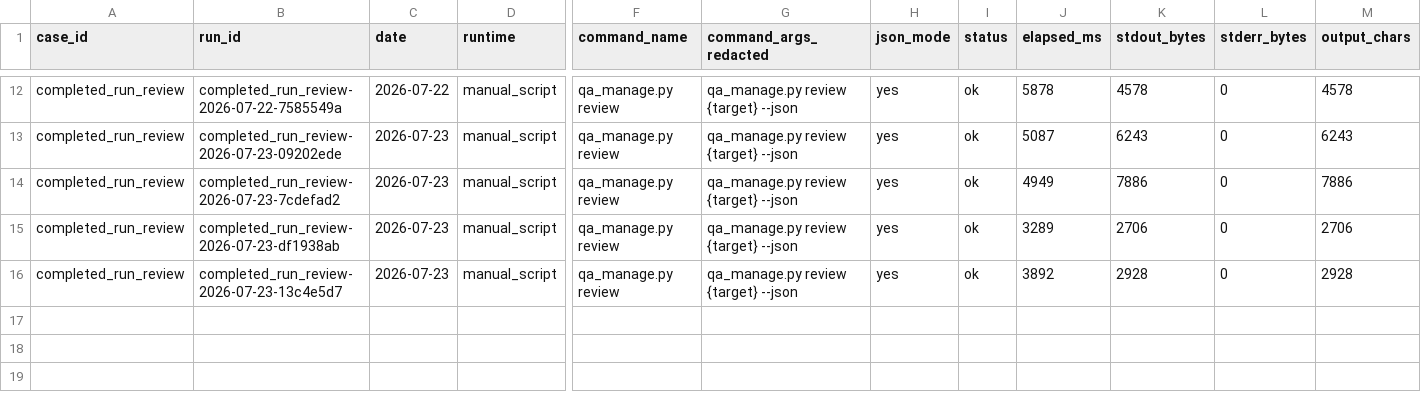
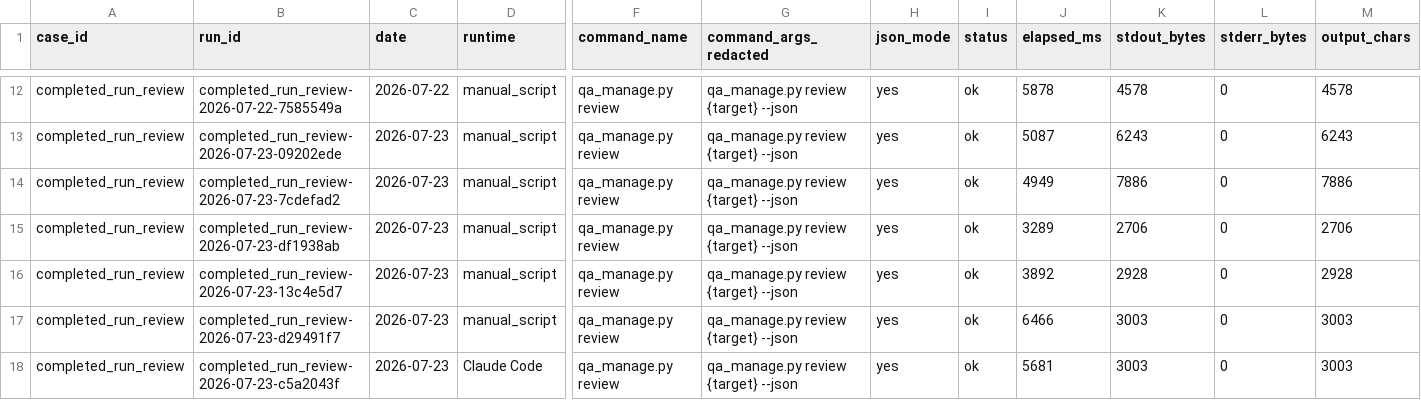
Before and after one commit to AliakseiBabko/qa-management, a CSV file: .agents/telemetry/operator-runs.csv, drawn as a sheet; only a part is shown, gaps mark what is left out; rows hold the shown columns only; the diff names each change by its address in the sheet, - before the commit and + after, or states it on an @@ line.

Commit message:
telemetry: closeout rows for a completed queue-backed intake run

```diff
--- a/.agents/telemetry/operator-runs.csv
+++ b/.agents/telemetry/operator-runs.csv
+row 17: completed_run_review | completed_run_review-2026-07-23-d29491f7 | 2026-07-23 | manual_script | qa_manage.py review | qa_manage.py review {target} --json | yes | ok | 6466 | 3003 | 0 | 3003
+row 18: completed_run_review | completed_run_review-2026-07-23-c5a2043f | 2026-07-23 | Claude Code | qa_manage.py review | qa_manage.py review {target} --json | yes | ok | 5681 | 3003 | 0 | 3003
```
Also changed, not shown: .agents/telemetry/agent-sessions.csv, .agents/telemetry/task-outcomes.csv.
